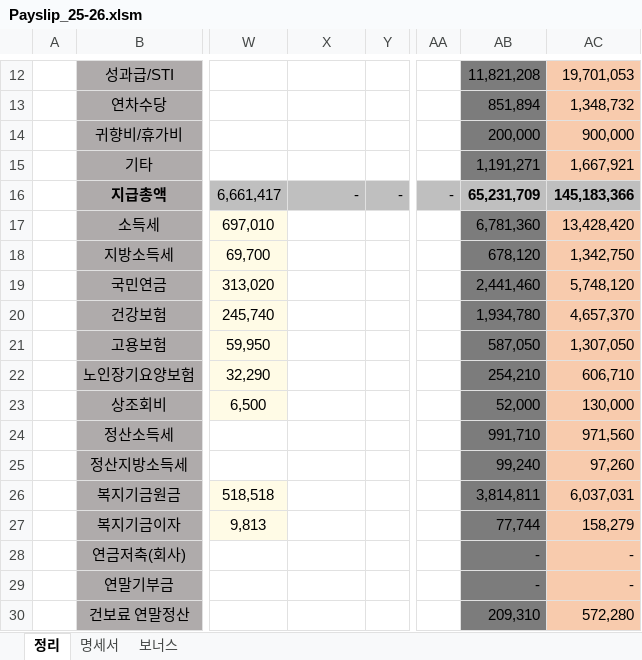
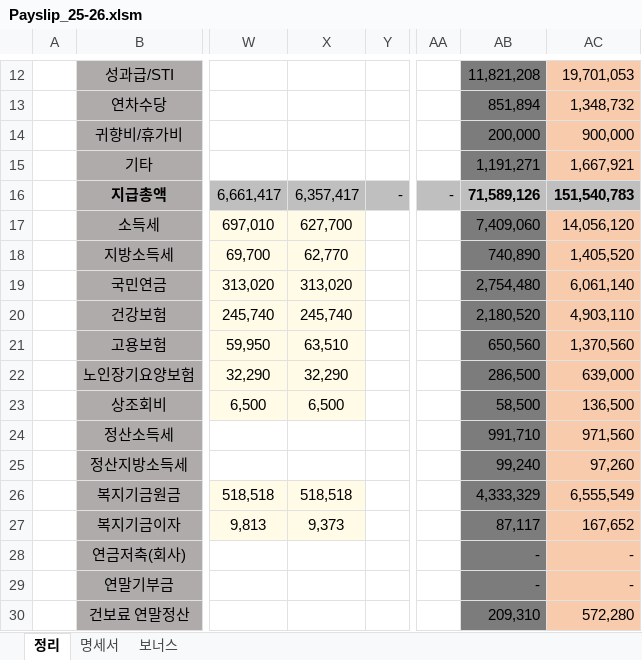
Before and after one commit to saewon1000/csw, an Excel workbook: Payslip/Payslip_25-26.xlsm, sheet 정리, drawn as a sheet; only a part is shown, gaps mark what is left out; values as stored, in another font and other column widths than the file's, no borders; the diff covers the shown part only; the diff names each change by its address in the sheet, - before the commit and + after, or states it on an @@ line.

Commit message:
update Sep. payslip

```diff
--- a/Payslip/Payslip_25-26.xlsm (sheet 정리)
+++ b/Payslip/Payslip_25-26.xlsm (sheet 정리)
-X16: -
+X16: 6,357,417
-AB16: 65,231,709
+AB16: 71,589,126
-AC16: 145,183,366
+AC16: 151,540,783
-X17: (empty)
+X17: 627,700
-X17:X23 fill: none
+X17:X23 fill: #FFFBE6
-AB17: 6,781,360
+AB17: 7,409,060
-AC17: 13,428,420
+AC17: 14,056,120
-X18: (empty)
+X18: 62,770
-AB18: 678,120
+AB18: 740,890
-AC18: 1,342,750
+AC18: 1,405,520
-X19: (empty)
+X19: 313,020
-AB19: 2,441,460
+AB19: 2,754,480
-AC19: 5,748,120
+AC19: 6,061,140
-X20: (empty)
+X20: 245,740
-AB20: 1,934,780
+AB20: 2,180,520
-AC20: 4,657,370
+AC20: 4,903,110
-X21: (empty)
+X21: 63,510
-AB21: 587,050
+AB21: 650,560
-AC21: 1,307,050
+AC21: 1,370,560
-X22: (empty)
+X22: 32,290
-AB22: 254,210
+AB22: 286,500
-AC22: 606,710
+AC22: 639,000
-X23: (empty)
+X23: 6,500
-AB23: 52,000
+AB23: 58,500
-AC23: 130,000
+AC23: 136,500
-X26: (empty)
+X26: 518,518
-X26:X27 fill: none
+X26:X27 fill: #FFFBE6
-AB26: 3,814,811
+AB26: 4,333,329
-AC26: 6,037,031
+AC26: 6,555,549
-X27: (empty)
+X27: 9,373
-AB27: 77,744
+AB27: 87,117
-AC27: 158,279
+AC27: 167,652
```
Also changed, not shown: 12 edited cells and cell formats elsewhere in this sheet, sheet 명세서, charts or pictures.
